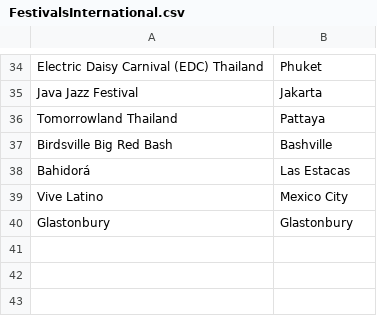
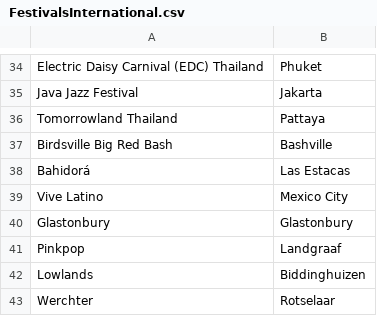
Before and after one commit to jan438/Festivals, a CSV file: Data/FestivalsInternational.csv, drawn as a sheet; only a part is shown, gaps mark what is left out.

Commit message:
Update FestivalsInternational.csv

```diff
--- a/Data/FestivalsInternational.csv
+++ b/Data/FestivalsInternational.csv
@@ -40 +40,4 @@ Vive Latino;Mexico City;
 Glastonbury;Glastonbury;
+Pinkpop;Landgraaf;
+Lowlands;Biddinghuizen;
+Werchter;Rotselaar;
```
